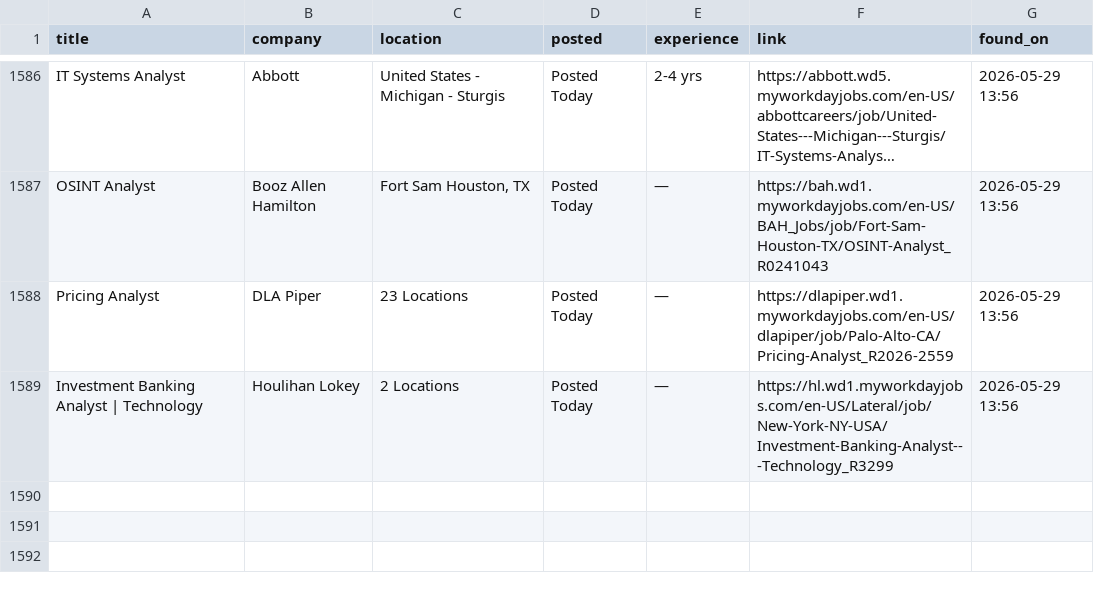
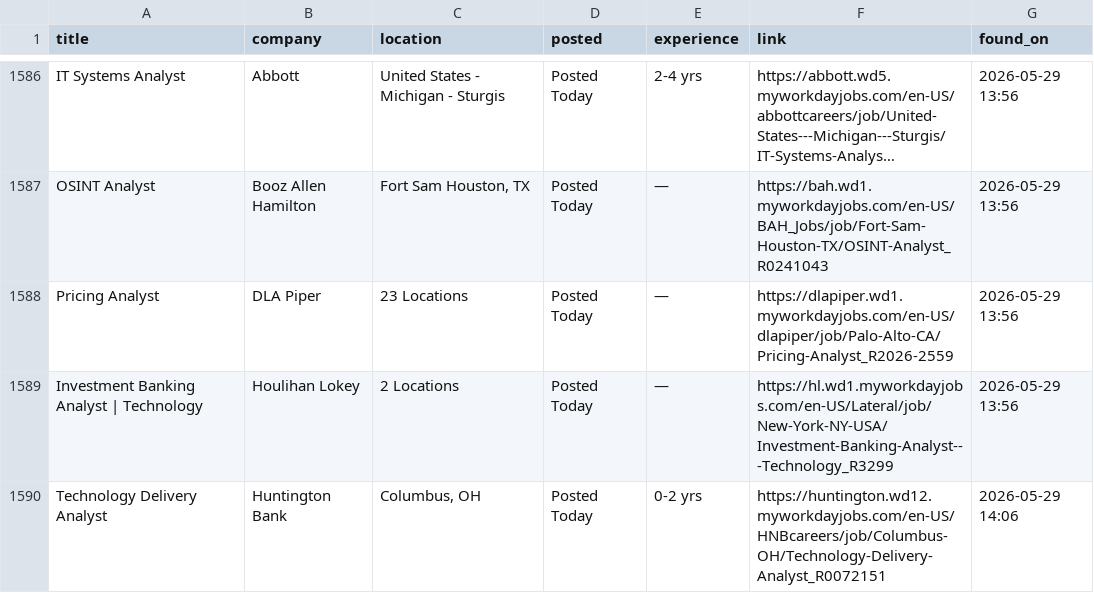
Before and after one commit to OzSpidey/Job_Automation, a CSV file: csv/workday_jobs_all_1.csv, drawn as a sheet; only a part is shown, gaps mark what is left out; long unchanged cells end in …; the diff names each change by its address in the sheet, - before the commit and + after, or states it on an @@ line.

```diff
--- a/csv/workday_jobs_all_1.csv
+++ b/csv/workday_jobs_all_1.csv
+row 1590: Technology Delivery Analyst | Huntington Bank | Columbus, OH | Posted Today | 0-2 yrs | https://huntington.wd12.myworkdayjobs.com/en-US/HNBcareers/job/Columbus-OH/Technology-Delivery-Analyst_R0072151 | 2026-05-29 14:06
```
Also changed, not shown: 1 other file.
